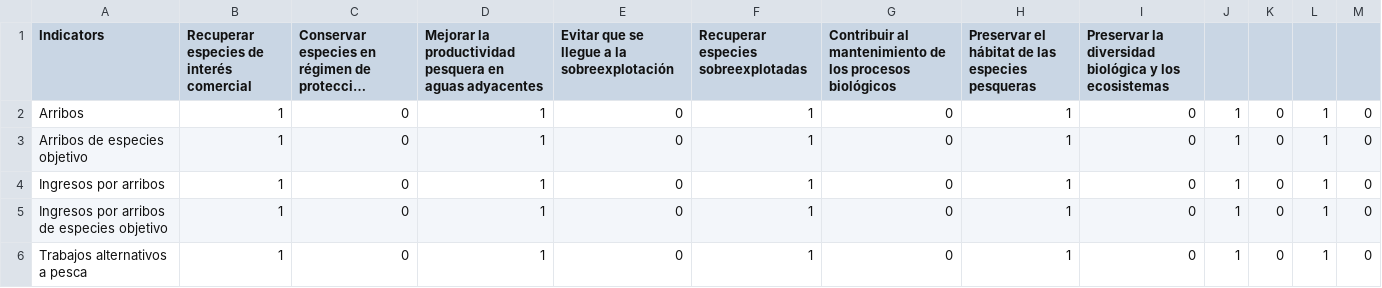
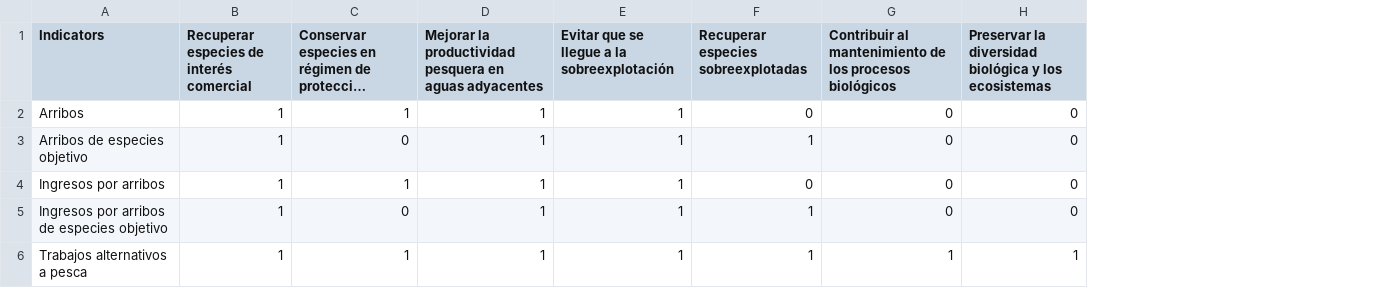
Before and after one commit to turfeffect/MPAtools, a CSV file: data/IndListS.csv, drawn as a sheet; long unchanged cells end in …; removed rows and columns are numbered as before the commit, all else as after; the diff names each change by its address in the sheet, - before the commit and + after, or states it on an @@ line.

Commit message:
final update to the Indicator lists

```diff
--- a/data/IndListS.csv
+++ b/data/IndListS.csv
-column H, rows 1-6: Preservar el hábitat de las especies pesqueras | 1 | 1 | 1 | 1 | 1
-column J, rows 2-6: all 1
-column K, rows 2-6: all 0
-column L, rows 2-6: all 1
-column M, rows 2-6: all 0
-C2: 0
+C2: 1
-E2:E6: 0
+E2:E6: 1
-F2: 1
+F2: 0
-C4: 0
+C4: 1
-F4: 1
+F4: 0
-C6: 0
+C6: 1
-G6: 0
+G6: 1
-H6: 0
+H6: 1
```
Also changed, not shown: data/IndListB.csv, data/IndListG.csv.
